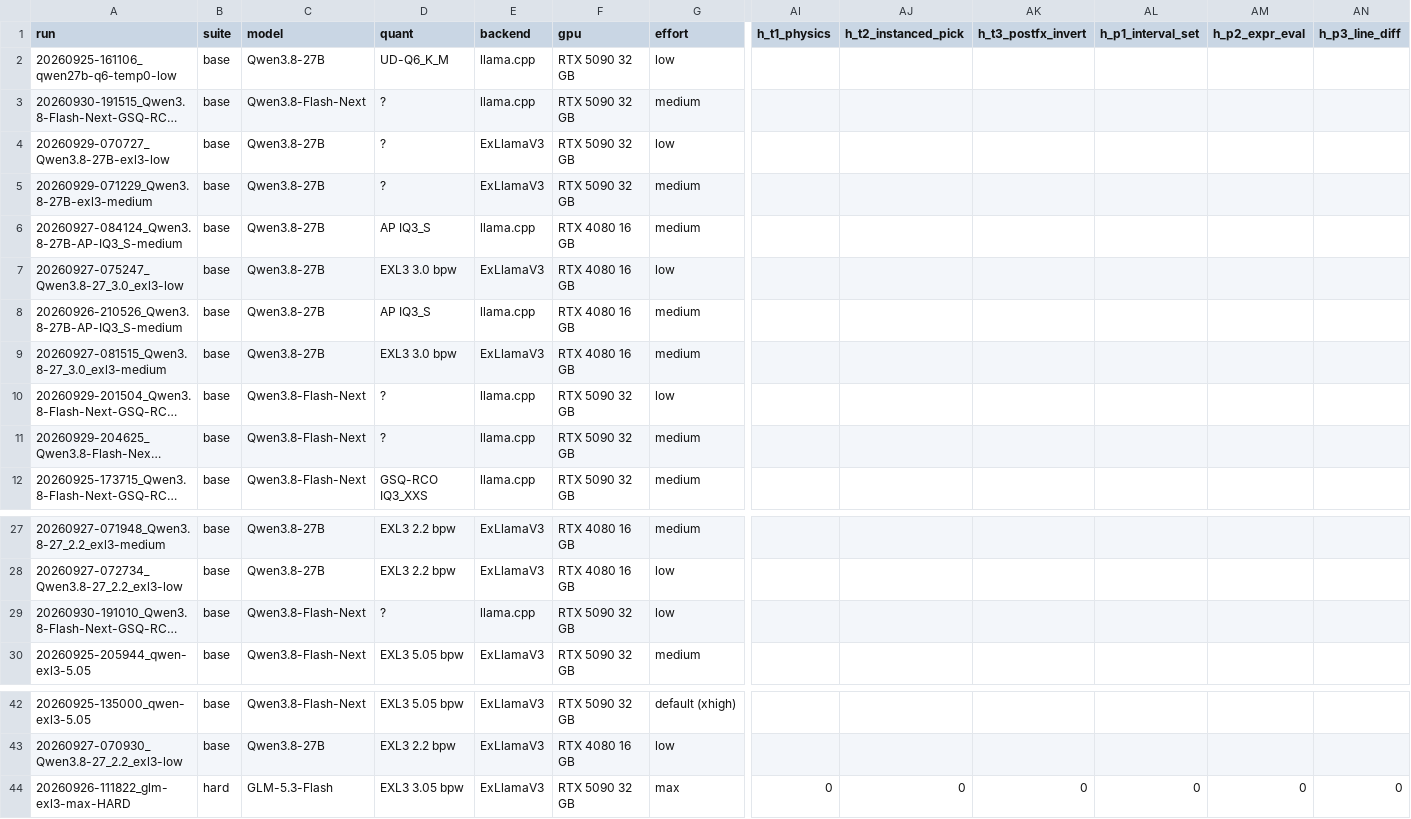
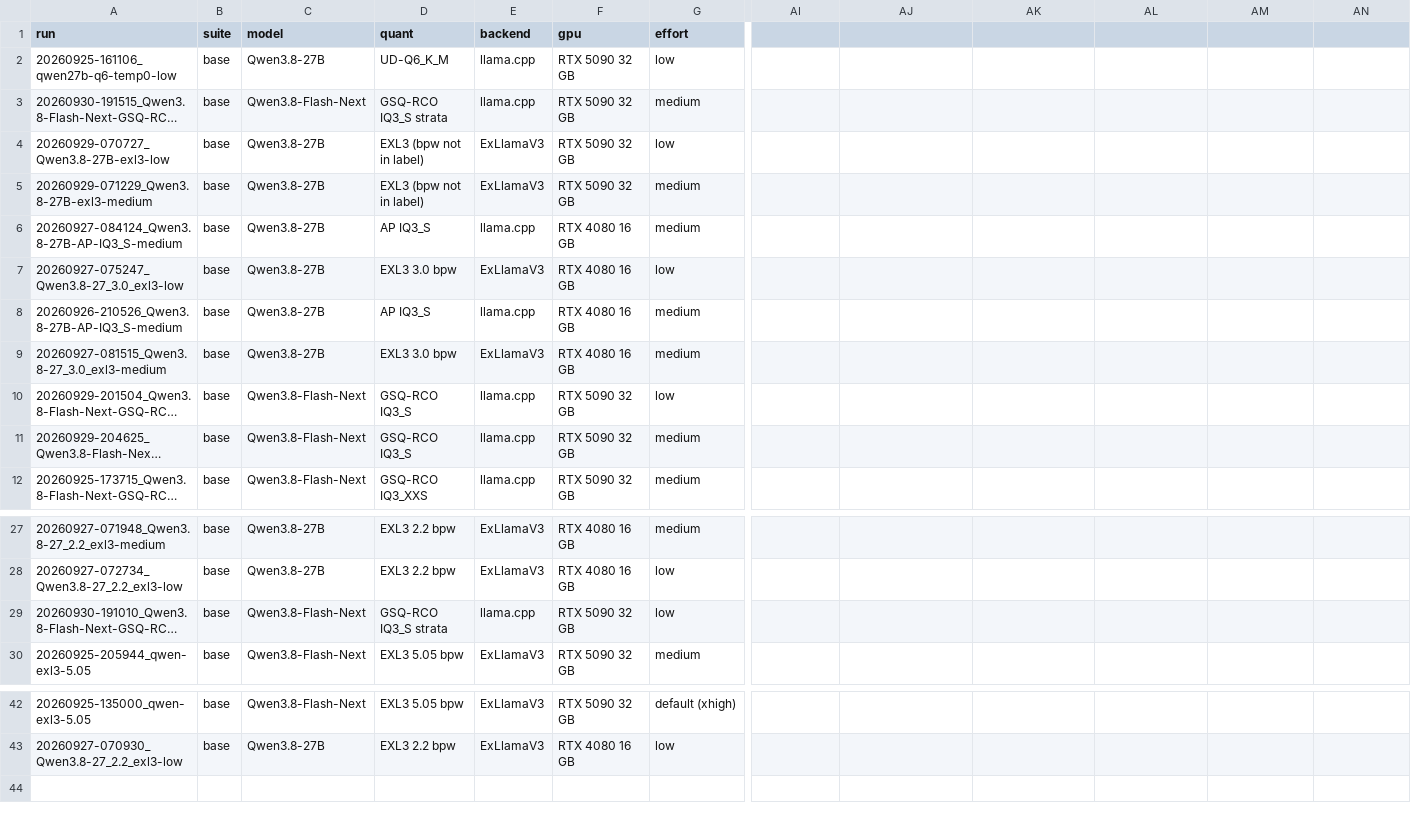
Before and after one commit to anbow1/llm-code-eval, a CSV file: results/results_table.csv, drawn as a sheet; only a part is shown, gaps mark what is left out; long unchanged cells end in …; rows hold the shown columns only; the diff names each change by its address in the sheet, - before the commit and + after, or states it on an @@ line.

```diff
--- a/results/results_table.csv
+++ b/results/results_table.csv
-AI1: h_t1_physics
+AI1: (empty)
-AJ1: h_t2_instanced_pick
+AJ1: (empty)
-AK1: h_t3_postfx_invert
+AK1: (empty)
-AL1: h_p1_interval_set
+AL1: (empty)
-AM1: h_p2_expr_eval
+AM1: (empty)
-AN1: h_p3_line_diff
+AN1: (empty)
-D3 (quant): ?
+D3 (quant): GSQ-RCO IQ3_S strata
-D4:D5 (quant): ?
+D4:D5 (quant): EXL3 (bpw not in label)
-D10:D11 (quant): ?
+D10:D11 (quant): GSQ-RCO IQ3_S
-D29 (quant): ?
+D29 (quant): GSQ-RCO IQ3_S strata
-row 44: 20260926-111822_glm-exl3-max-HARD | hard | GLM-5.3-Flash | EXL3 3.05 bpw | ExLlamaV3 | RTX 5090 32 GB | max | 0 | 0 | 0 | 0 | 0 | 0
```
Also changed, not shown: results_hard/results_table.csv, 51 other files.
